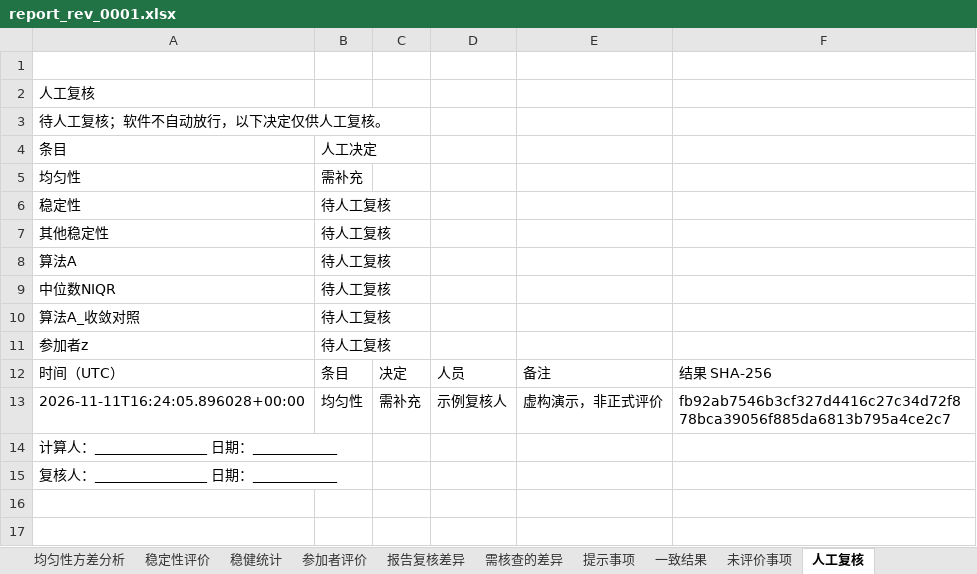
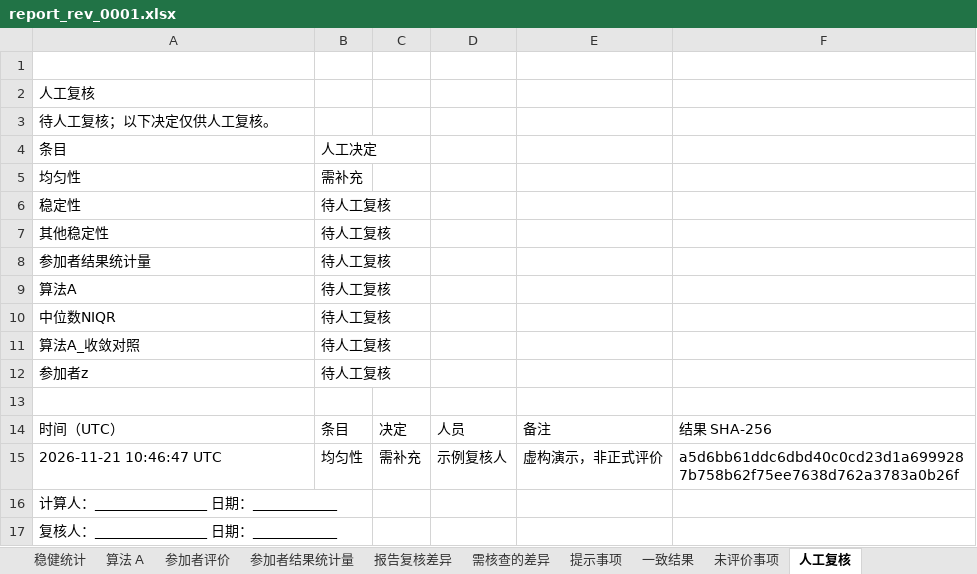
Before and after one commit to wangzhichao-jpg/openpt, an Excel workbook: examples/trace_run/report_rev_0001.xlsx, sheet 人工复核, drawn as a sheet; values as stored, in another font and other column widths than the file's, no borders; addresses are those after the commit; the diff names each change by its address in the sheet, - before the commit and + after, or states it on an @@ line.

```diff
--- a/examples/trace_run/report_rev_0001.xlsx (sheet 人工复核)
+++ b/examples/trace_run/report_rev_0001.xlsx (sheet 人工复核)
+sheet tab: 算法 A
+sheet tab: 参加者结果统计量
-A3: 待人工复核；软件不自动放行，以下决定仅供人工复核。
+A3: 待人工复核；以下决定仅供人工复核。
+row 8: 参加者结果统计量 | 待人工复核
+row 13: (empty)
-A15: 2026-11-11T16:24:05.896028+00:00
+A15: 2026-11-21 10:46:47 UTC
-F15: fb92ab7546b3cf327d4416c27c34d72f878bca39056f885da6813b795a4ce2c7
+F15: a5d6bb61ddc6dbd40c0cd23d1a6999287b758b62f75ee7638d762a3783a0b26f
```
Also changed, not shown: sheet 稳定性评价, sheet 全精度数值, sheet 参加者评价, sheet 稳健统计, sheet 附录：全精度记录, sheet 计算书, 5 more sheets, other sheet tabs, examples/trace_run/input/source.xlsx, examples/trace_run/report.xlsx, 10 other files.
